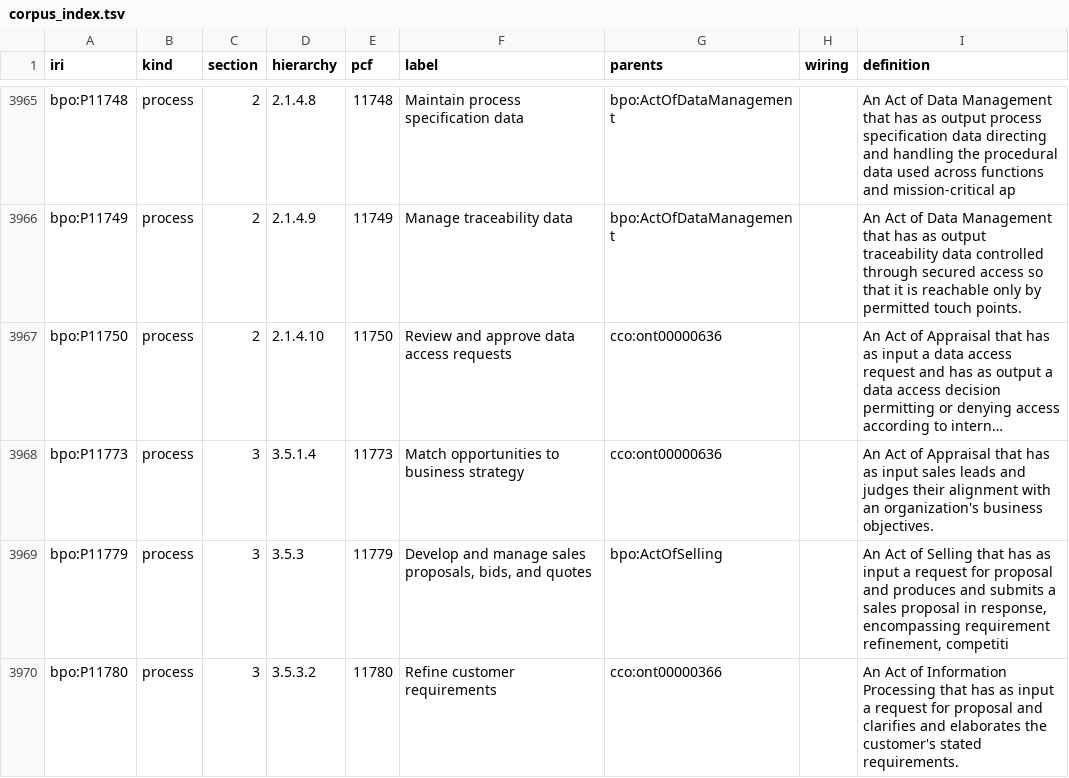
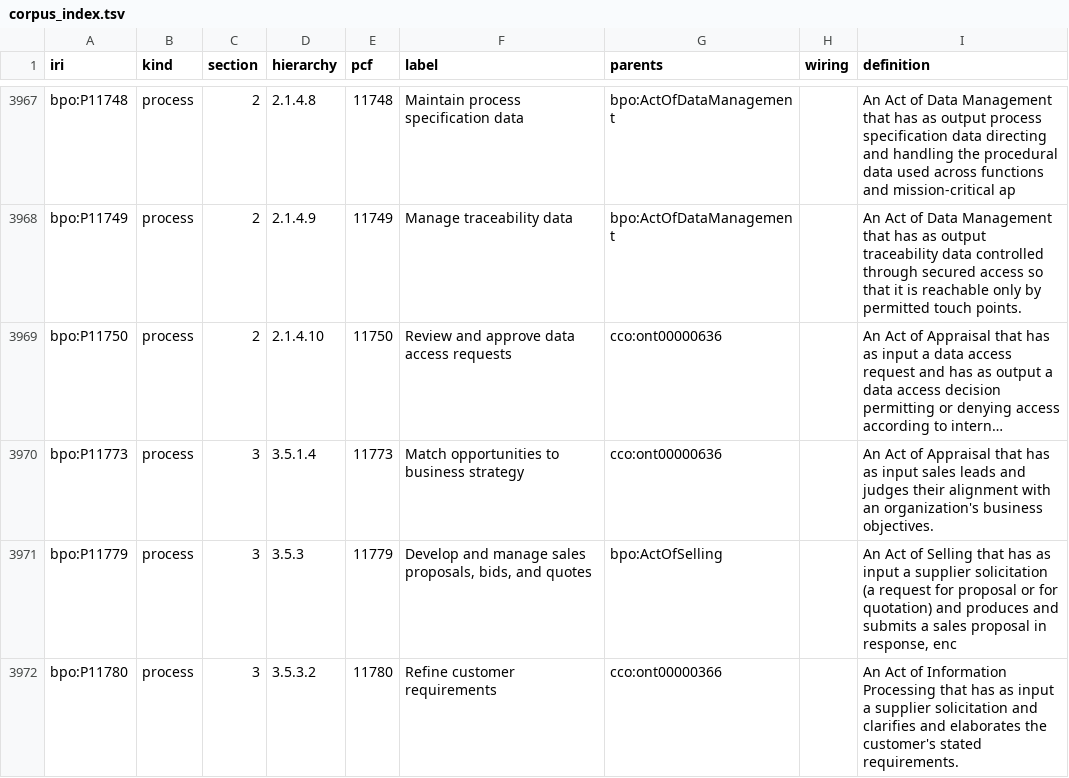
Before and after one commit to Skreen5hot/BusinessProcessOntology, a TSV file: ontology/index/corpus_index.tsv, drawn as a sheet; only a part is shown, gaps mark what is left out; long unchanged cells end in …; addresses are those after the commit; the diff covers the shown part only; the diff names each change by its address in the sheet, - before the commit and + after, or states it on an @@ line.

```diff
--- a/ontology/index/corpus_index.tsv
+++ b/ontology/index/corpus_index.tsv
-I3971 (definition): …input a request for proposal and produces and submits a sales proposal in response, encompassing requirement refinement, competiti
+I3971 (definition): …input a supplier solicitation (a request for proposal or for quotation) and produces and submits a sales proposal in response, enc
-I3972 (definition): …input a request for proposal and clarifies…
+I3972 (definition): …input a supplier solicitation and clarifies…
```
Also changed, not shown: 5 added rows, 3 removed rows and 12 edited cells elsewhere in this file, docs/migrations.tsv, 1 other file.
